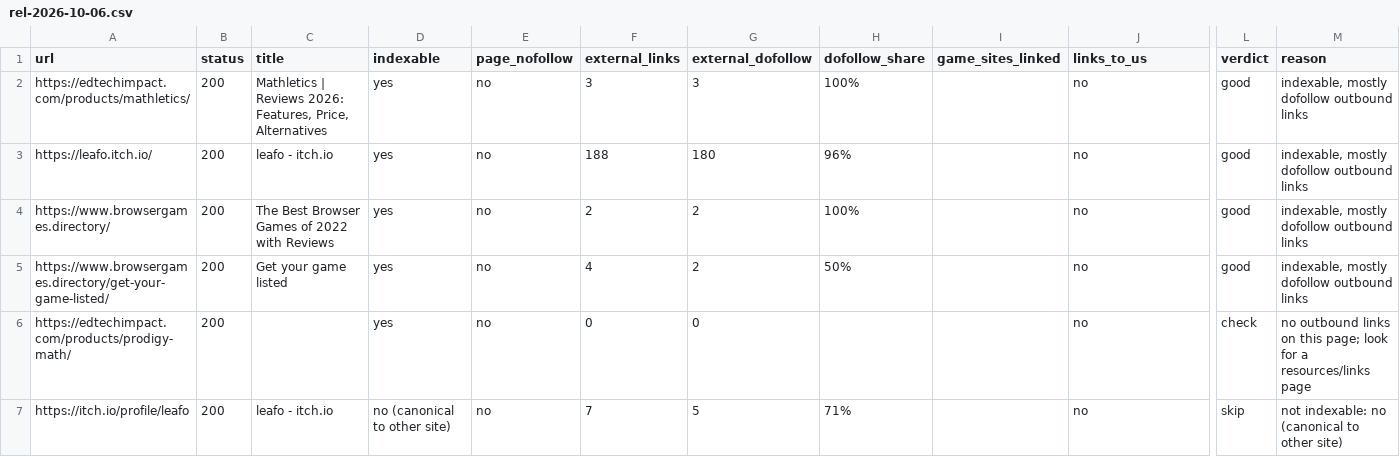
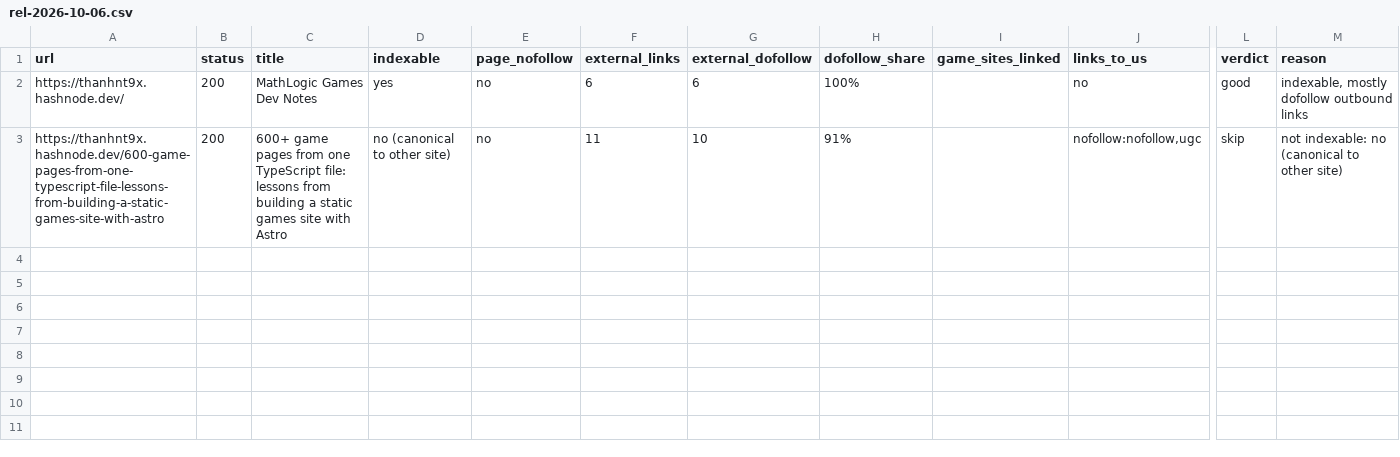
Before and after one commit to thanhnt1910/gsc-data, a CSV file: data/prospects/rel-2026-10-06.csv, drawn as a sheet; only a part is shown, gaps mark what is left out; removed rows and columns are numbered as before the commit, all else as after; rows hold the shown columns only; the diff names each change by its address in the sheet, - before the commit and + after, or states it on an @@ line.

```diff
--- a/data/prospects/rel-2026-10-06.csv
+++ b/data/prospects/rel-2026-10-06.csv
-row 2: https://edtechimpact.com/products/mathletics/ | 200 | Mathletics | Reviews 2026: Features, Price, Alternatives | yes | no | 3 | 3 | 100% |  | no | good | indexable, mostly dofollow outbound links
-row 3: https://leafo.itch.io/ | 200 | leafo - itch.io | yes | no | 188 | 180 | 96% |  | no | good | indexable, mostly dofollow outbound links
-A2 (url): https://www.browsergames.directory/
+A2 (url): https://thanhnt9x.hashnode.dev/
-C2 (title): The Best Browser Games of 2022 with Reviews
+C2 (title): MathLogic Games Dev Notes
-F2 (external_links): 2
+F2 (external_links): 6
-G2 (external_dofollow): 2
+G2 (external_dofollow): 6
-row 5: https://www.browsergames.directory/get-your-game-listed/ | 200 | Get your game listed | yes | no | 4 | 2 | 50% |  | no | good | indexable, mostly dofollow outbound links
-row 6: https://edtechimpact.com/products/prodigy-math/ | 200 |  | yes | no | 0 | 0 |  |  | no | check | no outbound links on this page; look for a resources/links page
-row 7: https://itch.io/profile/leafo | 200 | leafo - itch.io | no (canonical to other site) | no | 7 | 5 | 71% |  | no | skip | not indexable: no (canonical to other site)
+row 3: https://thanhnt9x.hashnode.dev/600-game-pages-from-one-typescript-file-lessons-from-building-a-static-games-site-with-astro | 200 | 600+ game pages from one TypeScript file: lessons from building a static games site with Astro | no (canonical to other site) | no | 11 | 10 | 91% |  | nofollow:nofollow,ugc | skip | not indexable: no (canonical to other site)
```
